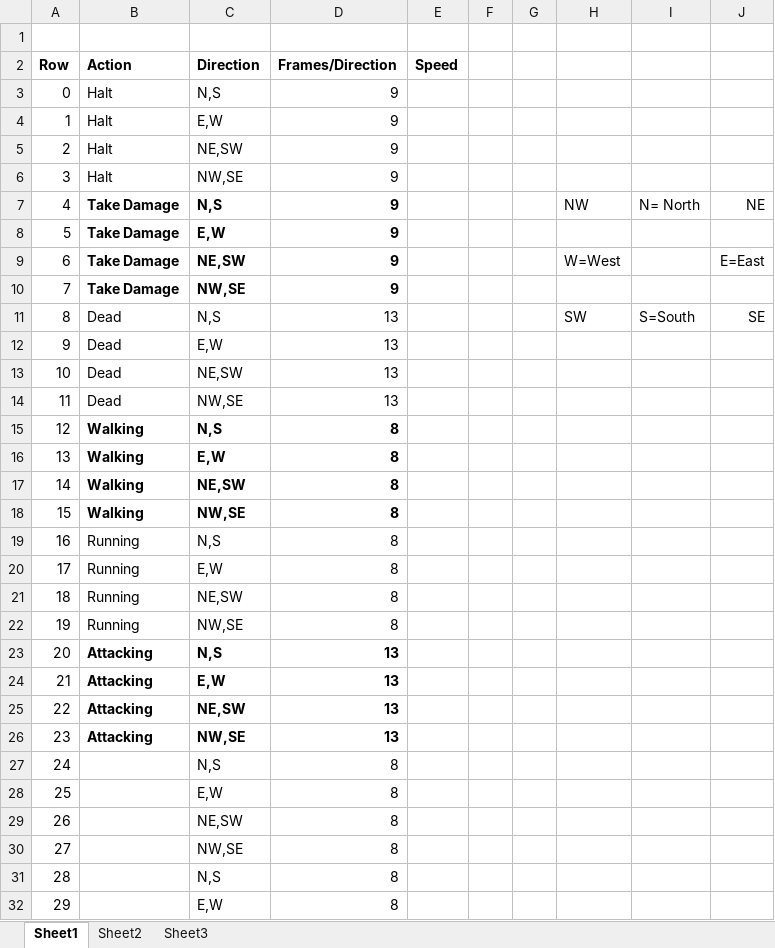
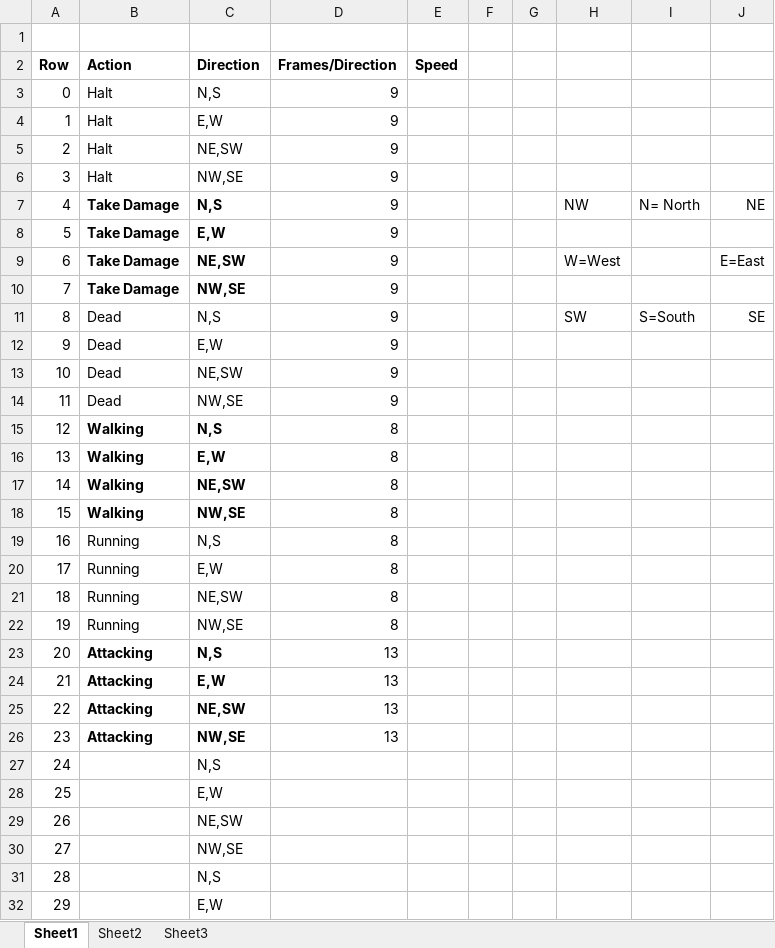
Before and after one commit to toecto/opocraft, an Excel workbook: assets/Knight/Knight Unit Sprite.xlsx, sheet Sheet1, drawn as a sheet; only a part is shown; values as stored, in another font and other column widths than the file's, no borders; the diff covers the shown part only; the diff names each change by its address in the sheet, - before the commit and + after, or states it on an @@ line.

Commit message:
updated knight xls

```diff
--- a/assets/Knight/Knight Unit Sprite.xlsx (sheet Sheet1)
+++ b/assets/Knight/Knight Unit Sprite.xlsx (sheet Sheet1)
-D7:D10 bold: on
+D7:D10 bold: off
-D11:D14 (Frames/Direction): 13
+D11:D14 (Frames/Direction): 9
-D15:D18 bold: on
+D15:D18 bold: off
-D23:D26 bold: on
+D23:D26 bold: off
-D27:D32 (Frames/Direction): 8
+D27:D32 (Frames/Direction): (empty)
```
Also changed, not shown: 18 edited cells elsewhere in this sheet.
